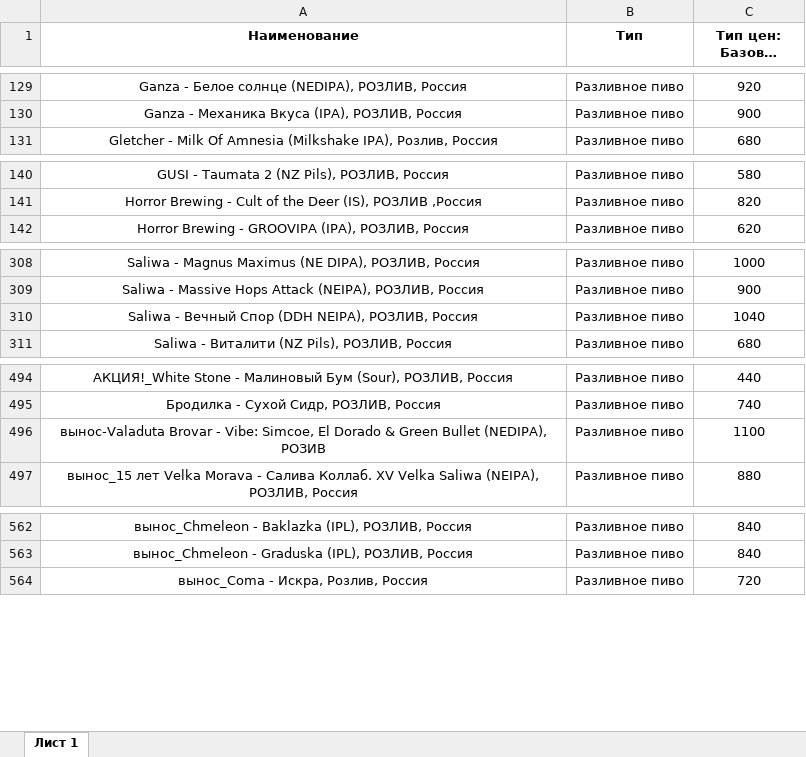
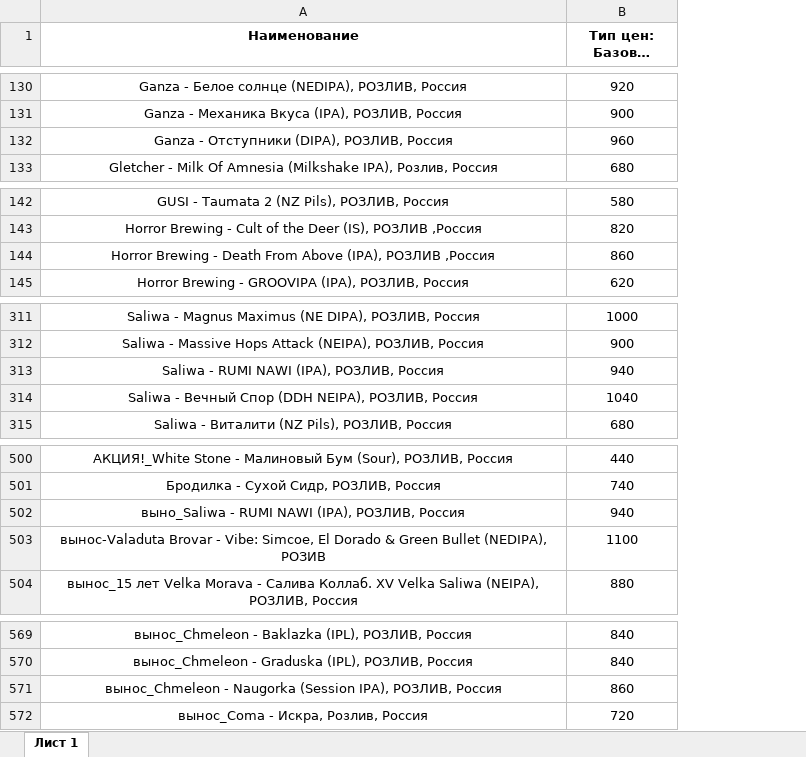
Before and after one commit to Saturnych/ohmybeer.ru, an Excel workbook: src/data/rozliv.xlsx, sheet Лист 1, drawn as a sheet; only a part is shown, gaps mark what is left out; long unchanged cells end in …; values as stored, in another font and other column widths than the file's, no borders; removed rows and columns are numbered as before the commit, all else as after; the diff covers the shown part only; the diff names each change by its address in the sheet, - before the commit and + after, or states it on an @@ line.

```diff
--- a/src/data/rozliv.xlsx (sheet Лист 1)
+++ b/src/data/rozliv.xlsx (sheet Лист 1)
-column B (Тип), rows 129-131: all Разливное пиво; rows 140-142: all Разливное пиво; rows 308-311: all Разливное пиво; rows 494-497: all Разливное пиво; rows 562-564: all Разливное пиво
+row 132: Ganza - Отступники (DIPA), РОЗЛИВ, Россия | 960
+row 144: Horror Brewing - Death From Above (IPA), РОЗЛИВ ,Россия | 860
+row 313: Saliwa - RUMI NAWI (IPA), РОЗЛИВ, Россия | 940
+row 502: выно_Saliwa - RUMI NAWI (IPA), РОЗЛИВ, Россия | 940
+row 571: вынос_Chmeleon - Naugorka (Session IPA), РОЗЛИВ, Россия | 860
```
Also changed, not shown: 7 added rows and 4 edited cells elsewhere in this sheet, 8 other files.
